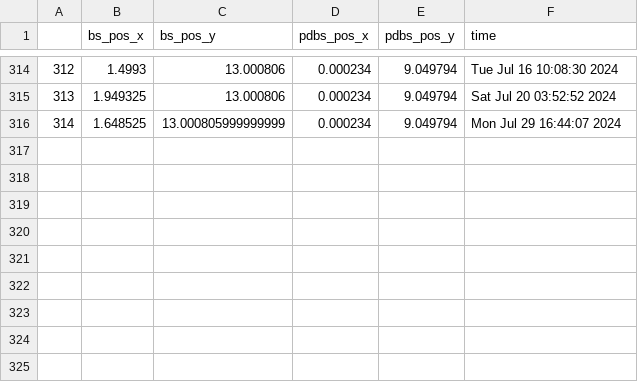
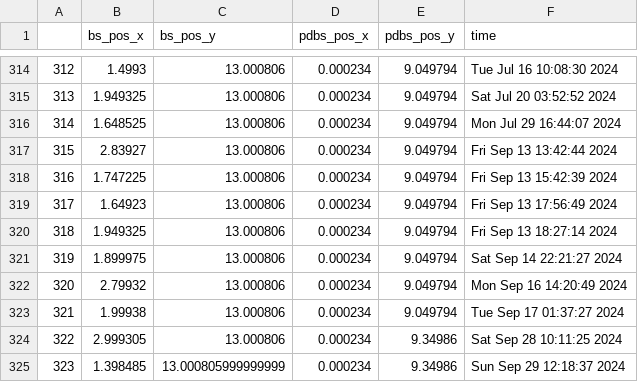
Before and after one commit to NSLS-II-SMI/profile_collection, a CSV file: smi_config.csv, drawn as a sheet; only a part is shown, gaps mark what is left out.

```diff
--- a/smi_config.csv
+++ b/smi_config.csv
@@ -315,2 +315,11 @@
 313,1.949325,13.000806,0.000234,9.049794,Sat Jul 20 03:52:52 2024
-314,1.648525,13.000805999999999,0.000234,9.049794,Mon Jul 29 16:44:07 2024
+314,1.648525,13.000806,0.000234,9.049794,Mon Jul 29 16:44:07 2024
+315,2.83927,13.000806,0.000234,9.049794,Fri Sep 13 13:42:44 2024
+316,1.747225,13.000806,0.000234,9.049794,Fri Sep 13 15:42:39 2024
+317,1.64923,13.000806,0.000234,9.049794,Fri Sep 13 17:56:49 2024
+318,1.949325,13.000806,0.000234,9.049794,Fri Sep 13 18:27:14 2024
+319,1.899975,13.000806,0.000234,9.049794,Sat Sep 14 22:21:27 2024
+320,2.79932,13.000806,0.000234,9.049794,Mon Sep 16 14:20:49 2024
+321,1.99938,13.000806,0.000234,9.049794,Tue Sep 17 01:37:27 2024
+322,2.999305,13.000806,0.000234,9.34986,Sat Sep 28 10:11:25 2024
+323,1.398485,13.000805999999999,0.000234,9.34986,Sun Sep 29 12:18:37 2024
```
Also changed, not shown: 11 other files.
